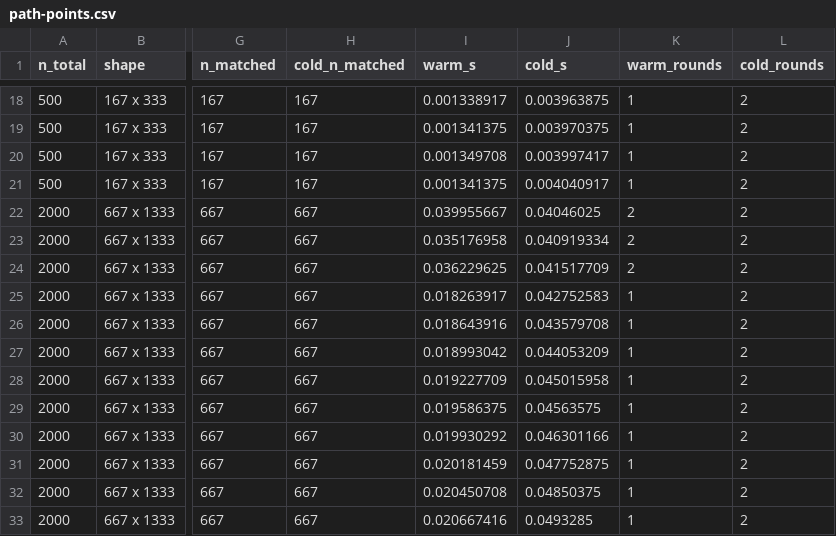
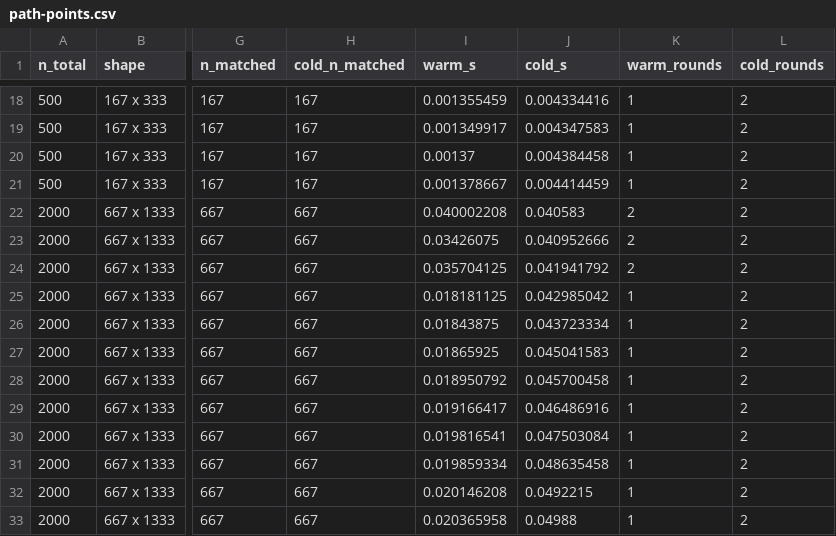
Before and after one commit to gcol33/couplr, a CSV file: paper/path-points.csv, drawn as a sheet; only a part is shown, gaps mark what is left out; the diff covers the shown part only; the diff names each change by its address in the sheet, - before the commit and + after, or states it on an @@ line.

```diff
--- a/paper/path-points.csv
+++ b/paper/path-points.csv
-I18 (warm_s): 0.001338917
+I18 (warm_s): 0.001355459
-J18 (cold_s): 0.003963875
+J18 (cold_s): 0.004334416
-I19 (warm_s): 0.001341375
+I19 (warm_s): 0.001349917
-J19 (cold_s): 0.003970375
+J19 (cold_s): 0.004347583
-I20 (warm_s): 0.001349708
+I20 (warm_s): 0.00137
-J20 (cold_s): 0.003997417
+J20 (cold_s): 0.004384458
-I21 (warm_s): 0.001341375
+I21 (warm_s): 0.001378667
-J21 (cold_s): 0.004040917
+J21 (cold_s): 0.004414459
-I22 (warm_s): 0.039955667
+I22 (warm_s): 0.040002208
-J22 (cold_s): 0.04046025
+J22 (cold_s): 0.040583
-I23 (warm_s): 0.035176958
+I23 (warm_s): 0.03426075
-J23 (cold_s): 0.040919334
+J23 (cold_s): 0.040952666
-I24 (warm_s): 0.036229625
+I24 (warm_s): 0.035704125
-J24 (cold_s): 0.041517709
+J24 (cold_s): 0.041941792
-I25 (warm_s): 0.018263917
+I25 (warm_s): 0.018181125
-J25 (cold_s): 0.042752583
+J25 (cold_s): 0.042985042
-I26 (warm_s): 0.018643916
+I26 (warm_s): 0.01843875
-J26 (cold_s): 0.043579708
+J26 (cold_s): 0.043723334
-I27 (warm_s): 0.018993042
+I27 (warm_s): 0.01865925
-J27 (cold_s): 0.044053209
+J27 (cold_s): 0.045041583
-I28 (warm_s): 0.019227709
+I28 (warm_s): 0.018950792
-J28 (cold_s): 0.045015958
+J28 (cold_s): 0.045700458
-I29 (warm_s): 0.019586375
+I29 (warm_s): 0.019166417
-J29 (cold_s): 0.04563575
+J29 (cold_s): 0.046486916
-I30 (warm_s): 0.019930292
+I30 (warm_s): 0.019816541
-J30 (cold_s): 0.046301166
+J30 (cold_s): 0.047503084
-I31 (warm_s): 0.020181459
+I31 (warm_s): 0.019859334
-J31 (cold_s): 0.047752875
+J31 (cold_s): 0.048635458
-I32 (warm_s): 0.020450708
+I32 (warm_s): 0.020146208
-J32 (cold_s): 0.04850375
+J32 (cold_s): 0.0492215
-I33 (warm_s): 0.020667416
+I33 (warm_s): 0.020365958
-J33 (cold_s): 0.0493285
+J33 (cold_s): 0.04988
```
Also changed, not shown: 128 edited cells elsewhere in this file, paper/implicit-results.csv, paper/rjournal/data/implicit-results.csv, 12 other files.
